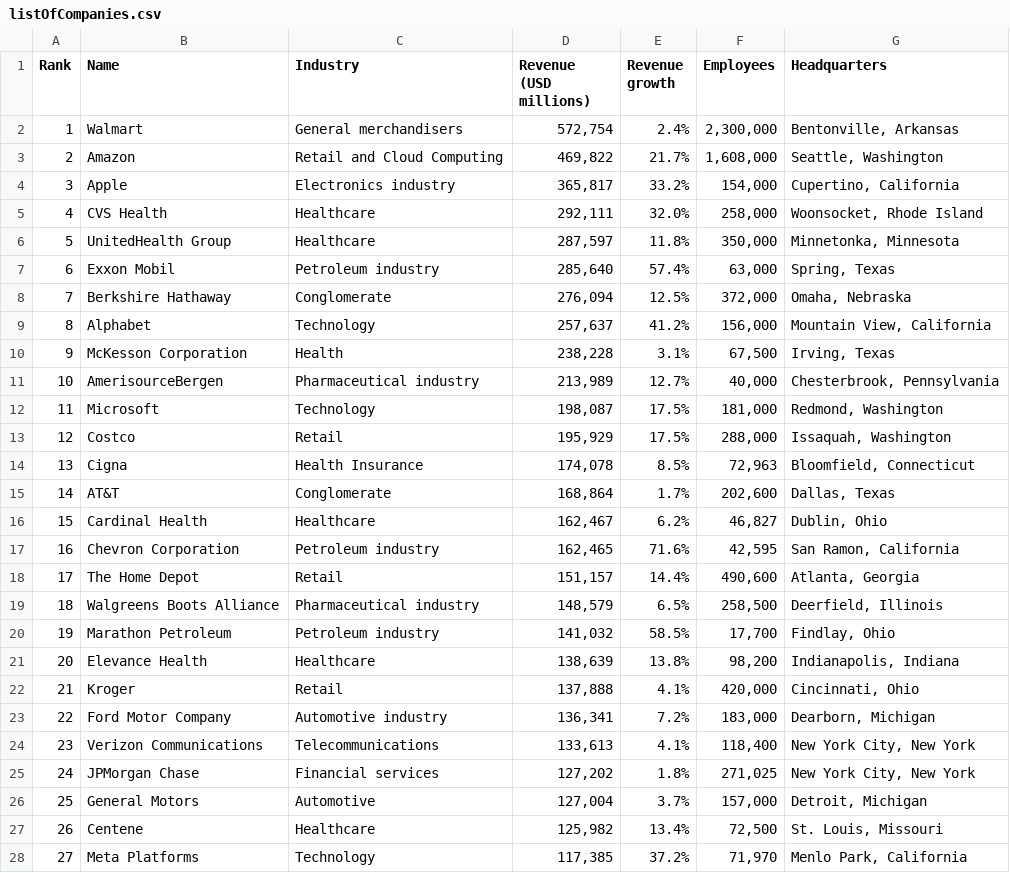
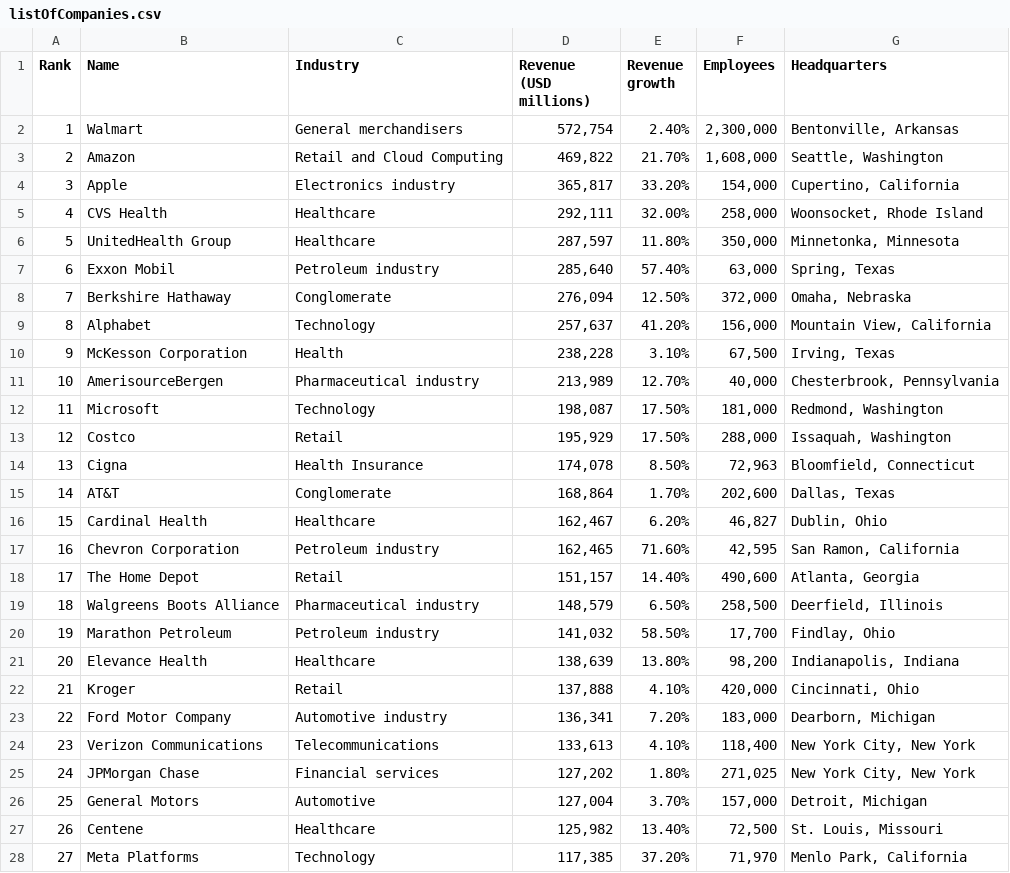
Before and after one commit to Hamzakhalidcs/Notebooks, a CSV file: listOfCompanies.csv, drawn as a sheet; only a part is shown; the diff covers the shown part only.

```diff
--- a/listOfCompanies.csv
+++ b/listOfCompanies.csv
@@ -1,28 +1,28 @@
 Rank,Name,Industry,Revenue (USD millions),Revenue growth,Employees,Headquarters
-1,Walmart,General merchandisers,"572,754",2.4%,"2,300,000","Bentonville, Arkansas"
-2,Amazon,Retail and Cloud Computing,"469,822",21.7%,"1,608,000","Seattle, Washington"
-3,Apple,Electronics industry,"365,817",33.2%,"154,000","Cupertino, California"
-4,CVS Health,Healthcare,"292,111",32.0%,"258,000","Woonsocket, Rhode Island"
-5,UnitedHealth Group,Healthcare,"287,597",11.8%,"350,000","Minnetonka, Minnesota"
-6,Exxon Mobil,Petroleum industry,"285,640",57.4%,"63,000","Spring, Texas"
-7,Berkshire Hathaway,Conglomerate,"276,094",12.5%,"372,000","Omaha, Nebraska"
-8,Alphabet,Technology,"257,637",41.2%,"156,000","Mountain View, California"
-9,McKesson Corporation,Health,"238,228",3.1%,"67,500","Irving, Texas"
-10,AmerisourceBergen,Pharmaceutical industry,"213,989",12.7%,"40,000","Chesterbrook, Pennsylvania"
-11,Microsoft,Technology,"198,087",17.5%,"181,000","Redmond, Washington"
-12,Costco,Retail,"195,929",17.5%,"288,000","Issaquah, Washington"
-13,Cigna,Health Insurance,"174,078",8.5%,"72,963","Bloomfield, Connecticut"
-14,AT&T,Conglomerate,"168,864",1.7%,"202,600","Dallas, Texas"
-15,Cardinal Health,Healthcare,"162,467",6.2%,"46,827","Dublin, Ohio"
-16,Chevron Corporation,Petroleum industry,"162,465",71.6%,"42,595","San Ramon, California"
-17,The Home Depot,Retail,"151,157",14.4%,"490,600","Atlanta, Georgia"
-18,Walgreens Boots Alliance,Pharmaceutical industry,"148,579",6.5%,"258,500","Deerfield, Illinois"
-19,Marathon Petroleum,Petroleum industry,"141,032",58.5%,"17,700","Findlay, Ohio"
-20,Elevance Health,Healthcare,"138,639",13.8%,"98,200","Indianapolis, Indiana"
-21,Kroger,Retail,"137,888",4.1%,"420,000","Cincinnati, Ohio"
-22,Ford Motor Company,Automotive industry,"136,341",7.2%,"183,000","Dearborn, Michigan"
-23,Verizon Communications,Telecommunications,"133,613",4.1%,"118,400","New York City, New York"
-24,JPMorgan Chase,Financial services,"127,202",1.8%,"271,025","New York City, New York"
-25,General Motors,Automotive,"127,004",3.7%,"157,000","Detroit, Michigan"
-26,Centene,Healthcare,"125,982",13.4%,"72,500","St. Louis, Missouri"
-27,Meta Platforms,Technology,"117,385",37.2%,"71,970","Menlo Park, California"
+1,Walmart,General merchandisers,"572,754",2.40%,"2,300,000","Bentonville, Arkansas"
+2,Amazon,Retail and Cloud Computing,"469,822",21.70%,"1,608,000","Seattle, Washington"
+3,Apple,Electronics industry,"365,817",33.20%,"154,000","Cupertino, California"
+4,CVS Health,Healthcare,"292,111",32.00%,"258,000","Woonsocket, Rhode Island"
+5,UnitedHealth Group,Healthcare,"287,597",11.80%,"350,000","Minnetonka, Minnesota"
+6,Exxon Mobil,Petroleum industry,"285,640",57.40%,"63,000","Spring, Texas"
+7,Berkshire Hathaway,Conglomerate,"276,094",12.50%,"372,000","Omaha, Nebraska"
+8,Alphabet,Technology,"257,637",41.20%,"156,000","Mountain View, California"
+9,McKesson Corporation,Health,"238,228",3.10%,"67,500","Irving, Texas"
+10,AmerisourceBergen,Pharmaceutical industry,"213,989",12.70%,"40,000","Chesterbrook, Pennsylvania"
+11,Microsoft,Technology,"198,087",17.50%,"181,000","Redmond, Washington"
+12,Costco,Retail,"195,929",17.50%,"288,000","Issaquah, Washington"
+13,Cigna,Health Insurance,"174,078",8.50%,"72,963","Bloomfield, Connecticut"
+14,AT&T,Conglomerate,"168,864",1.70%,"202,600","Dallas, Texas"
+15,Cardinal Health,Healthcare,"162,467",6.20%,"46,827","Dublin, Ohio"
+16,Chevron Corporation,Petroleum industry,"162,465",71.60%,"42,595","San Ramon, California"
+17,The Home Depot,Retail,"151,157",14.40%,"490,600","Atlanta, Georgia"
+18,Walgreens Boots Alliance,Pharmaceutical industry,"148,579",6.50%,"258,500","Deerfield, Illinois"
+19,Marathon Petroleum,Petroleum industry,"141,032",58.50%,"17,700","Findlay, Ohio"
+20,Elevance Health,Healthcare,"138,639",13.80%,"98,200","Indianapolis, Indiana"
+21,Kroger,Retail,"137,888",4.10%,"420,000","Cincinnati, Ohio"
+22,Ford Motor Company,Automotive industry,"136,341",7.20%,"183,000","Dearborn, Michigan"
+23,Verizon Communications,Telecommunications,"133,613",4.10%,"118,400","New York City, New York"
+24,JPMorgan Chase,Financial services,"127,202",1.80%,"271,025","New York City, New York"
+25,General Motors,Automotive,"127,004",3.70%,"157,000","Detroit, Michigan"
+26,Centene,Healthcare,"125,982",13.40%,"72,500","St. Louis, Missouri"
+27,Meta Platforms,Technology,"117,385",37.20%,"71,970","Menlo Park, California"
```
Also changed, not shown: 73 edited cells elsewhere in this file, 2 other files.
